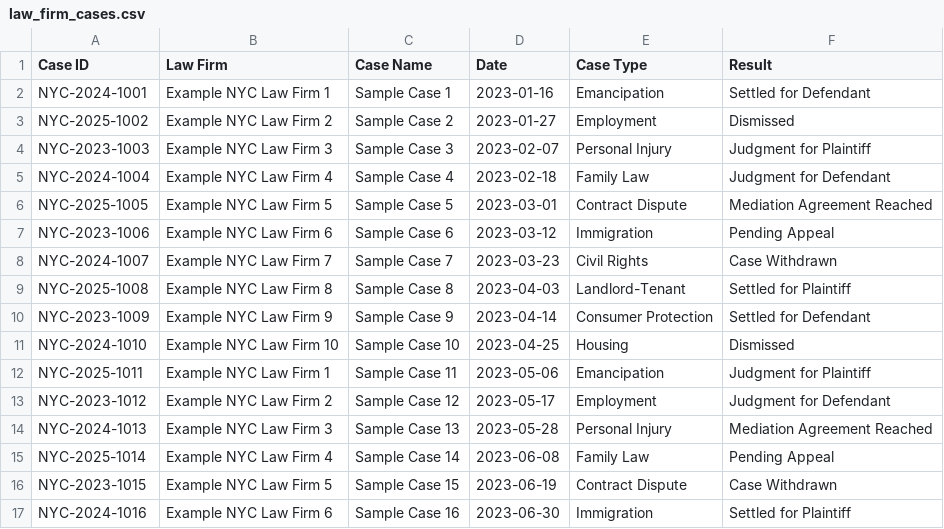
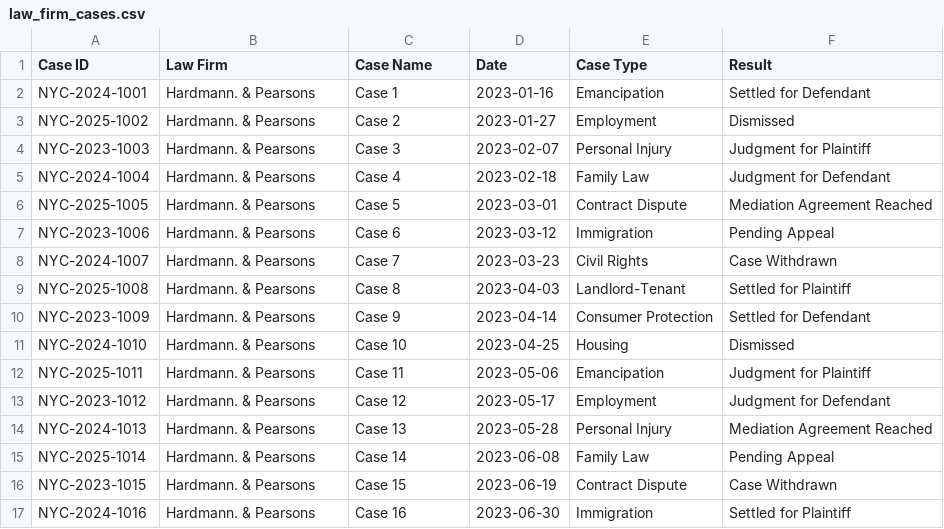
Before and after one commit to Retr01234/aiSearchAgent, a CSV file: law_firm_cases.csv, drawn as a sheet; only a part is shown; the diff covers the shown part only.

```diff
--- a/law_firm_cases.csv
+++ b/law_firm_cases.csv
@@ -1,17 +1,17 @@
 Case ID,Law Firm,Case Name,Date,Case Type,Result
-NYC-2024-1001,Example NYC Law Firm 1,Sample Case 1,2023-01-16,Emancipation,Settled for Defendant
-NYC-2025-1002,Example NYC Law Firm 2,Sample Case 2,2023-01-27,Employment,Dismissed
-NYC-2023-1003,Example NYC Law Firm 3,Sample Case 3,2023-02-07,Personal Injury,Judgment for Plaintiff
-NYC-2024-1004,Example NYC Law Firm 4,Sample Case 4,2023-02-18,Family Law,Judgment for Defendant
-NYC-2025-1005,Example NYC Law Firm 5,Sample Case 5,2023-03-01,Contract Dispute,Mediation Agreement Reached
-NYC-2023-1006,Example NYC Law Firm 6,Sample Case 6,2023-03-12,Immigration,Pending Appeal
-NYC-2024-1007,Example NYC Law Firm 7,Sample Case 7,2023-03-23,Civil Rights,Case Withdrawn
-NYC-2025-1008,Example NYC Law Firm 8,Sample Case 8,2023-04-03,Landlord-Tenant,Settled for Plaintiff
-NYC-2023-1009,Example NYC Law Firm 9,Sample Case 9,2023-04-14,Consumer Protection,Settled for Defendant
-NYC-2024-1010,Example NYC Law Firm 10,Sample Case 10,2023-04-25,Housing,Dismissed
-NYC-2025-1011,Example NYC Law Firm 1,Sample Case 11,2023-05-06,Emancipation,Judgment for Plaintiff
-NYC-2023-1012,Example NYC Law Firm 2,Sample Case 12,2023-05-17,Employment,Judgment for Defendant
-NYC-2024-1013,Example NYC Law Firm 3,Sample Case 13,2023-05-28,Personal Injury,Mediation Agreement Reached
-NYC-2025-1014,Example NYC Law Firm 4,Sample Case 14,2023-06-08,Family Law,Pending Appeal
-NYC-2023-1015,Example NYC Law Firm 5,Sample Case 15,2023-06-19,Contract Dispute,Case Withdrawn
-NYC-2024-1016,Example NYC Law Firm 6,Sample Case 16,2023-06-30,Immigration,Settled for Plaintiff
+NYC-2024-1001,Hardmann. & Pearsons,Case 1,2023-01-16,Emancipation,Settled for Defendant
+NYC-2025-1002,Hardmann. & Pearsons,Case 2,2023-01-27,Employment,Dismissed
+NYC-2023-1003,Hardmann. & Pearsons,Case 3,2023-02-07,Personal Injury,Judgment for Plaintiff
+NYC-2024-1004,Hardmann. & Pearsons,Case 4,2023-02-18,Family Law,Judgment for Defendant
+NYC-2025-1005,Hardmann. & Pearsons,Case 5,2023-03-01,Contract Dispute,Mediation Agreement Reached
+NYC-2023-1006,Hardmann. & Pearsons,Case 6,2023-03-12,Immigration,Pending Appeal
+NYC-2024-1007,Hardmann. & Pearsons,Case 7,2023-03-23,Civil Rights,Case Withdrawn
+NYC-2025-1008,Hardmann. & Pearsons,Case 8,2023-04-03,Landlord-Tenant,Settled for Plaintiff
+NYC-2023-1009,Hardmann. & Pearsons,Case 9,2023-04-14,Consumer Protection,Settled for Defendant
+NYC-2024-1010,Hardmann. & Pearsons,Case 10,2023-04-25,Housing,Dismissed
+NYC-2025-1011,Hardmann. & Pearsons,Case 11,2023-05-06,Emancipation,Judgment for Plaintiff
+NYC-2023-1012,Hardmann. & Pearsons,Case 12,2023-05-17,Employment,Judgment for Defendant
+NYC-2024-1013,Hardmann. & Pearsons,Case 13,2023-05-28,Personal Injury,Mediation Agreement Reached
+NYC-2025-1014,Hardmann. & Pearsons,Case 14,2023-06-08,Family Law,Pending Appeal
+NYC-2023-1015,Hardmann. & Pearsons,Case 15,2023-06-19,Contract Dispute,Case Withdrawn
+NYC-2024-1016,Hardmann. & Pearsons,Case 16,2023-06-30,Immigration,Settled for Plaintiff
```
Also changed, not shown: 68 edited cells elsewhere in this file, 1 other file.
